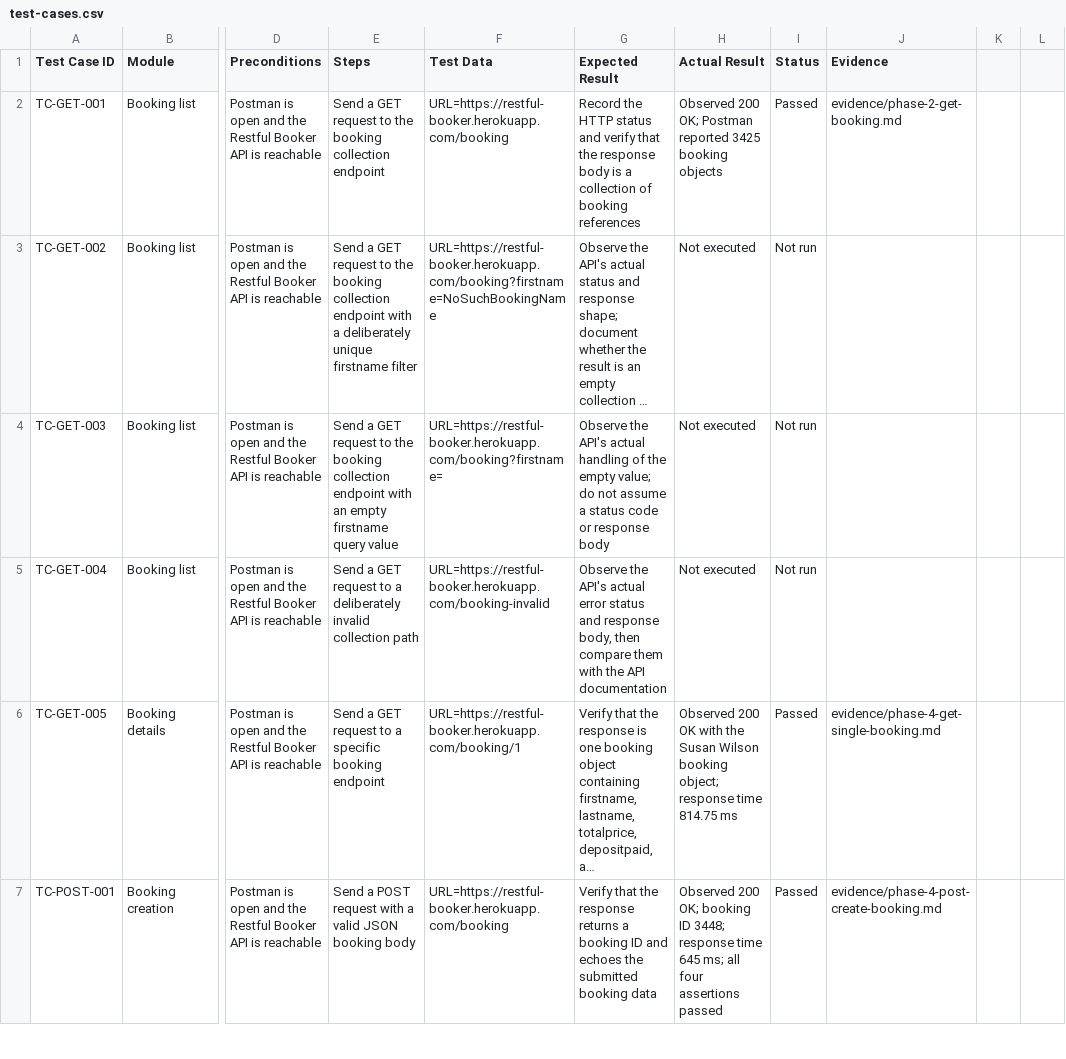
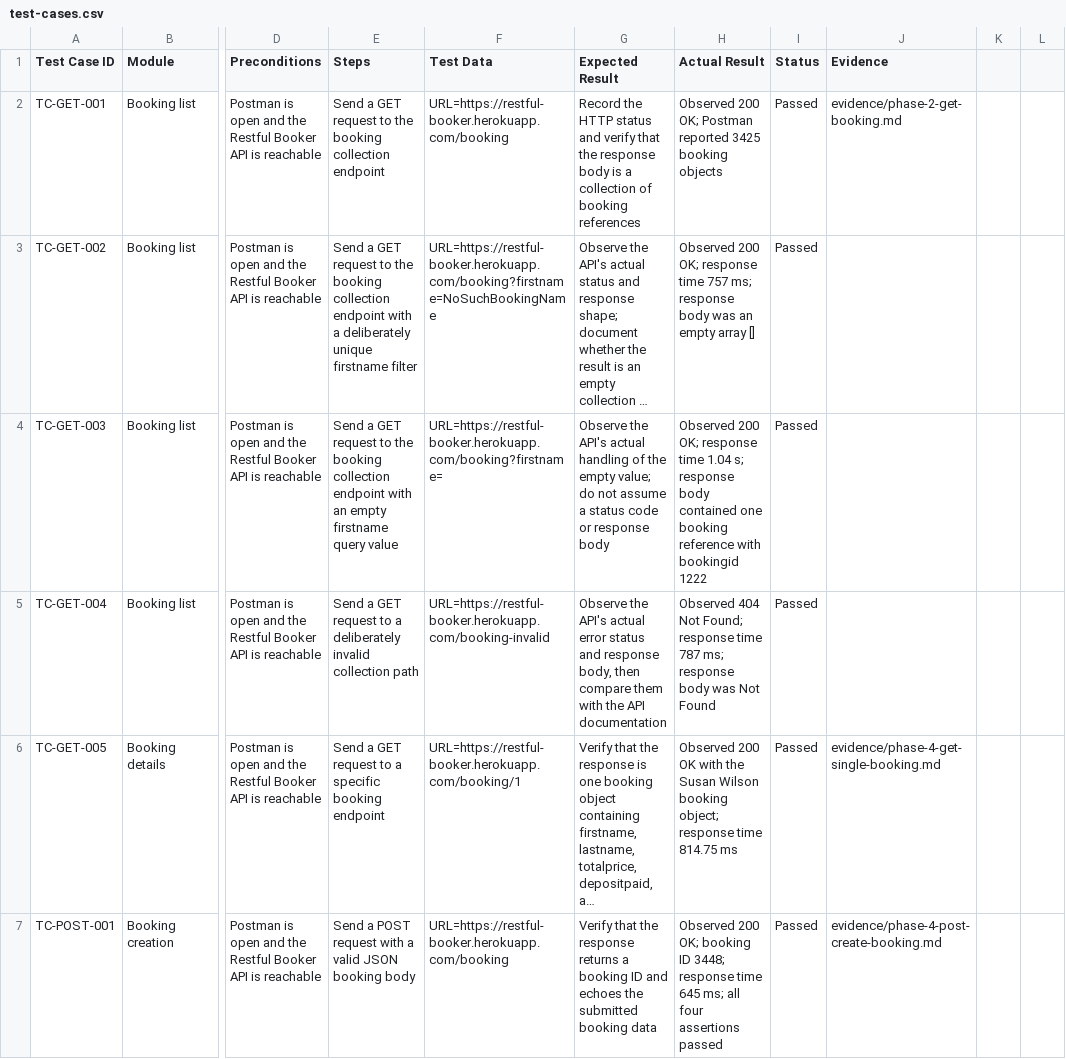
Before and after one commit to ShreyaSolanki17/restful-booker-api-testing, a CSV file: test-cases/test-cases.csv, drawn as a sheet; only a part is shown, gaps mark what is left out; long unchanged cells end in …; the diff names each change by its address in the sheet, - before the commit and + after, or states it on an @@ line.

Commit message:
Record negative GET test results

```diff
--- a/test-cases/test-cases.csv
+++ b/test-cases/test-cases.csv
-H3 (Actual Result): Not executed
+H3 (Actual Result): Observed 200 OK; response time 757 ms; response body was an empty array []
-I3:I5 (Status): Not run
+I3:I5 (Status): Passed
-H4 (Actual Result): Not executed
+H4 (Actual Result): Observed 200 OK; response time 1.04 s; response body contained one booking reference with bookingid 1222
-H5 (Actual Result): Not executed
+H5 (Actual Result): Observed 404 Not Found; response time 787 ms; response body was Not Found
```
